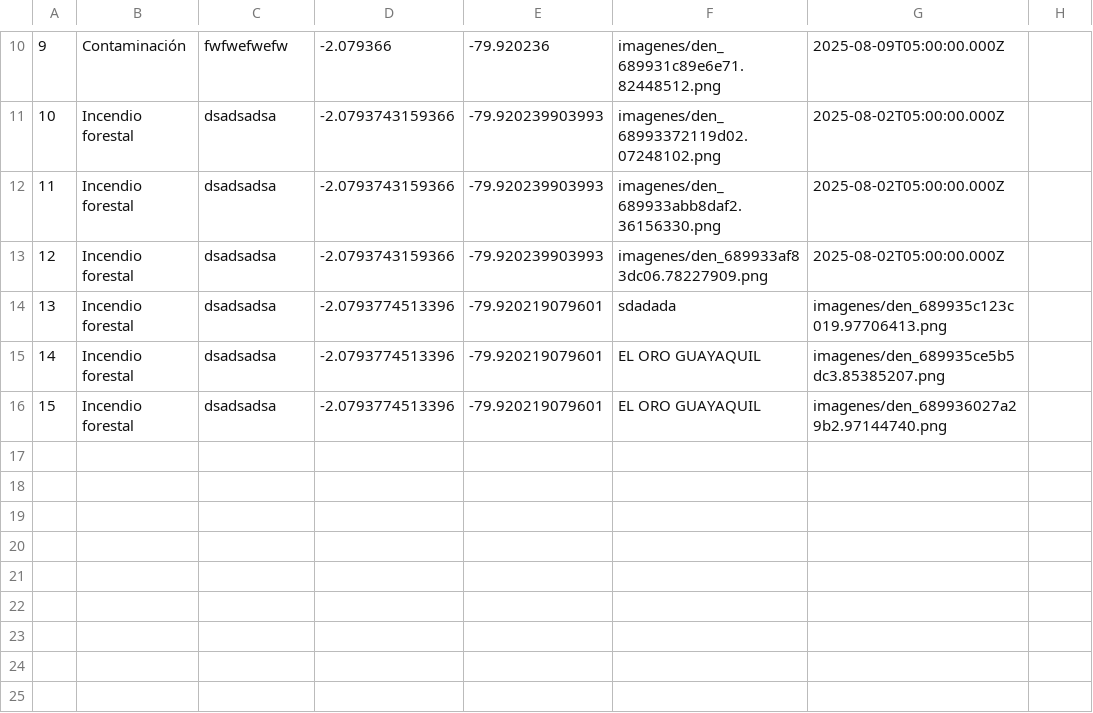
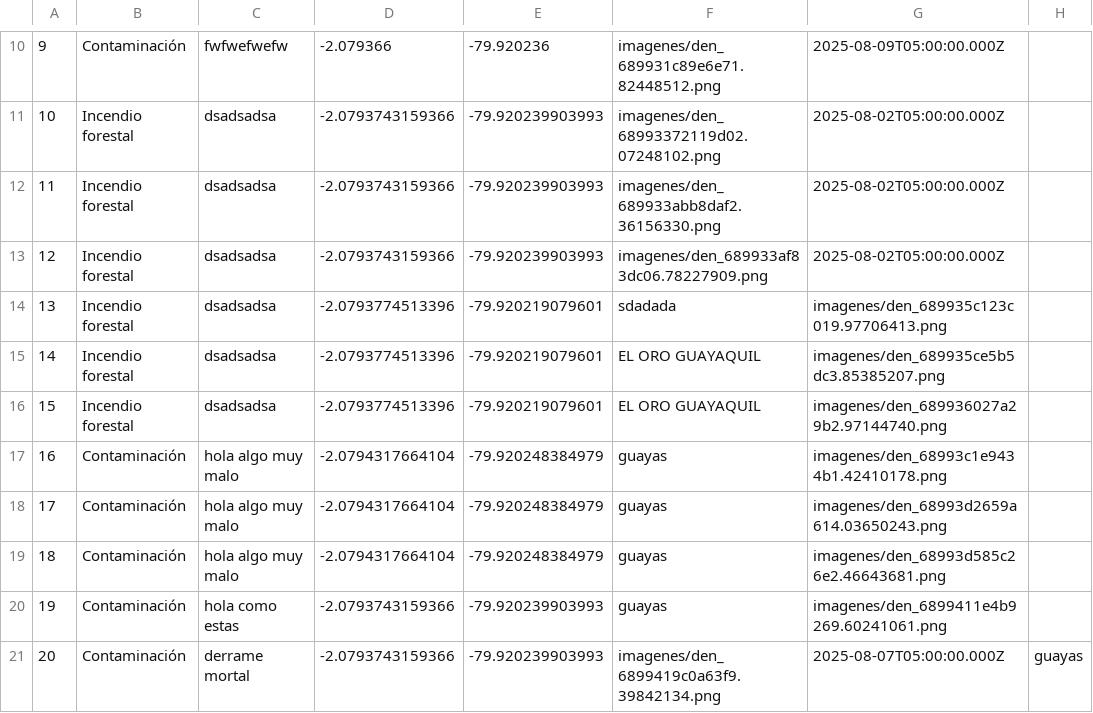
Before and after one commit to kimi2123/ecoAlerta, a CSV file: Backend/Apis/Denuncias.csv, drawn as a sheet; only a part is shown, gaps mark what is left out; the diff names each change by its address in the sheet, - before the commit and + after, or states it on an @@ line.

```diff
--- a/Backend/Apis/Denuncias.csv
+++ b/Backend/Apis/Denuncias.csv
+row 17: 16 | Contaminación | hola algo muy malo | -2.0794317664104 | -79.920248384979 | guayas | imagenes/den_68993c1e9434b1.42410178.png
+row 18: 17 | Contaminación | hola algo muy malo | -2.0794317664104 | -79.920248384979 | guayas | imagenes/den_68993d2659a614.03650243.png
+row 19: 18 | Contaminación | hola algo muy malo | -2.0794317664104 | -79.920248384979 | guayas | imagenes/den_68993d585c26e2.46643681.png
+row 20: 19 | Contaminación | hola como estas | -2.0793743159366 | -79.920239903993 | guayas | imagenes/den_6899411e4b9269.60241061.png
+row 21: 20 | Contaminación | derrame mortal | -2.0793743159366 | -79.920239903993 | imagenes/den_6899419c0a63f9.39842134.png | 2025-08-07T05:00:00.000Z | guayas
```
Also changed, not shown: 9 other files.
